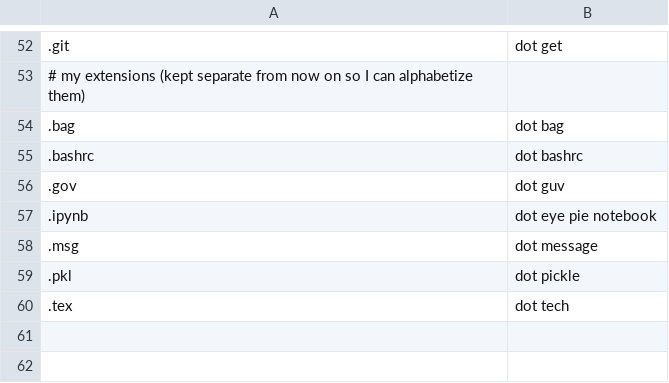
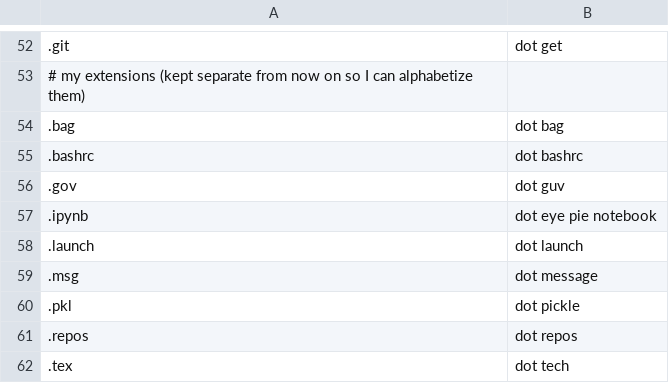
Before and after one commit to NonsenseRemedy/community, a CSV file: settings/file_extensions.csv, drawn as a sheet; only a part is shown, gaps mark what is left out; the diff names each change by its address in the sheet, - before the commit and + after, or states it on an @@ line.

```diff
--- a/settings/file_extensions.csv
+++ b/settings/file_extensions.csv
+row 58: .launch | dot launch
+row 61: .repos | dot repos
```
Also changed, not shown: settings/abbreviations.csv, 2 other files.
